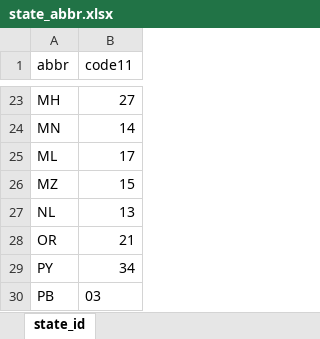
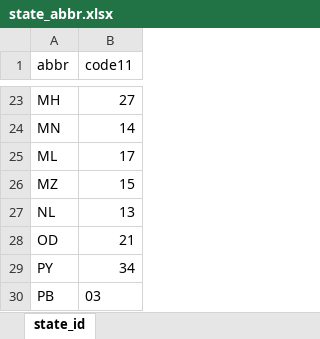
Before and after one commit to shubhamdutta26/indiamapdata, an Excel workbook: data-raw/state_abbr.xlsx, sheet state_id, drawn as a sheet; only a part is shown, gaps mark what is left out; values as stored, in another font and other column widths than the file's, no borders; the diff names each change by its address in the sheet, - before the commit and + after, or states it on an @@ line.

```diff
--- a/data-raw/state_abbr.xlsx (sheet state_id)
+++ b/data-raw/state_abbr.xlsx (sheet state_id)
-A28 (abbr): OR
+A28 (abbr): OD
```
Also changed, not shown: data-raw/state_abbr_for_district.xlsx, 3 other files.
